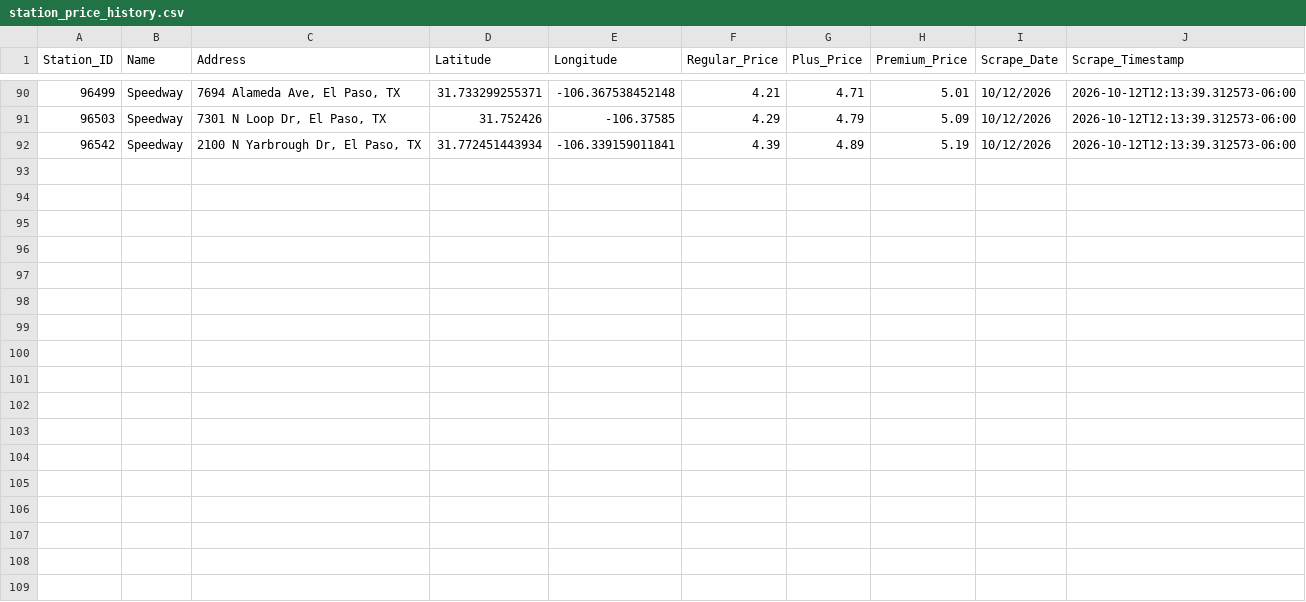
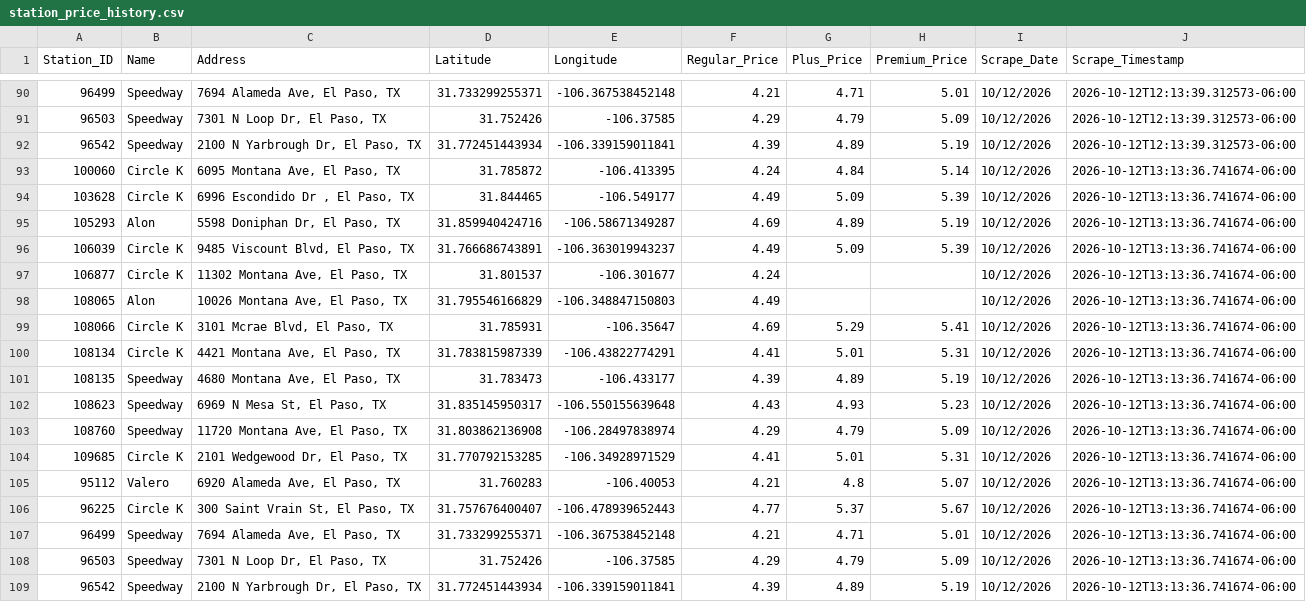
Before and after one commit to hoffmanap/epgas, a CSV file: station_price_history.csv, drawn as a sheet; only a part is shown, gaps mark what is left out; the diff names each change by its address in the sheet, - before the commit and + after, or states it on an @@ line.

```diff
--- a/station_price_history.csv
+++ b/station_price_history.csv
+row 93: 100060 | Circle K | 6095 Montana Ave, El Paso, TX | 31.785872 | -106.413395 | 4.24 | 4.84 | 5.14 | 10/12/2026 | 2026-10-12T13:13:36.741674-06:00
+row 94: 103628 | Circle K | 6996 Escondido Dr , El Paso, TX | 31.844465 | -106.549177 | 4.49 | 5.09 | 5.39 | 10/12/2026 | 2026-10-12T13:13:36.741674-06:00
+row 95: 105293 | Alon | 5598 Doniphan Dr, El Paso, TX | 31.859940424716 | -106.58671349287 | 4.69 | 4.89 | 5.19 | 10/12/2026 | 2026-10-12T13:13:36.741674-06:00
+row 96: 106039 | Circle K | 9485 Viscount Blvd, El Paso, TX | 31.766686743891 | -106.363019943237 | 4.49 | 5.09 | 5.39 | 10/12/2026 | 2026-10-12T13:13:36.741674-06:00
+row 97: 106877 | Circle K | 11302 Montana Ave, El Paso, TX | 31.801537 | -106.301677 | 4.24 |  |  | 10/12/2026 | 2026-10-12T13:13:36.741674-06:00
+row 98: 108065 | Alon | 10026 Montana Ave, El Paso, TX | 31.795546166829 | -106.348847150803 | 4.49 |  |  | 10/12/2026 | 2026-10-12T13:13:36.741674-06:00
+row 99: 108066 | Circle K | 3101 Mcrae Blvd, El Paso, TX | 31.785931 | -106.35647 | 4.69 | 5.29 | 5.41 | 10/12/2026 | 2026-10-12T13:13:36.741674-06:00
+row 100: 108134 | Circle K | 4421 Montana Ave, El Paso, TX | 31.783815987339 | -106.43822774291 | 4.41 | 5.01 | 5.31 | 10/12/2026 | 2026-10-12T13:13:36.741674-06:00
+row 101: 108135 | Speedway | 4680 Montana Ave, El Paso, TX | 31.783473 | -106.433177 | 4.39 | 4.89 | 5.19 | 10/12/2026 | 2026-10-12T13:13:36.741674-06:00
+row 102: 108623 | Speedway | 6969 N Mesa St, El Paso, TX | 31.835145950317 | -106.550155639648 | 4.43 | 4.93 | 5.23 | 10/12/2026 | 2026-10-12T13:13:36.741674-06:00
+row 103: 108760 | Speedway | 11720 Montana Ave, El Paso, TX | 31.803862136908 | -106.28497838974 | 4.29 | 4.79 | 5.09 | 10/12/2026 | 2026-10-12T13:13:36.741674-06:00
+row 104: 109685 | Circle K | 2101 Wedgewood Dr, El Paso, TX | 31.770792153285 | -106.34928971529 | 4.41 | 5.01 | 5.31 | 10/12/2026 | 2026-10-12T13:13:36.741674-06:00
+row 105: 95112 | Valero | 6920 Alameda Ave, El Paso, TX | 31.760283 | -106.40053 | 4.21 | 4.8 | 5.07 | 10/12/2026 | 2026-10-12T13:13:36.741674-06:00
+row 106: 96225 | Circle K | 300 Saint Vrain St, El Paso, TX | 31.757676400407 | -106.478939652443 | 4.77 | 5.37 | 5.67 | 10/12/2026 | 2026-10-12T13:13:36.741674-06:00
+row 107: 96499 | Speedway | 7694 Alameda Ave, El Paso, TX | 31.733299255371 | -106.367538452148 | 4.21 | 4.71 | 5.01 | 10/12/2026 | 2026-10-12T13:13:36.741674-06:00
+row 108: 96503 | Speedway | 7301 N Loop Dr, El Paso, TX | 31.752426 | -106.37585 | 4.29 | 4.79 | 5.09 | 10/12/2026 | 2026-10-12T13:13:36.741674-06:00
+row 109: 96542 | Speedway | 2100 N Yarbrough Dr, El Paso, TX | 31.772451443934 | -106.339159011841 | 4.39 | 4.89 | 5.19 | 10/12/2026 | 2026-10-12T13:13:36.741674-06:00
```
Also changed, not shown: el_paso_gas_prices.csv.
